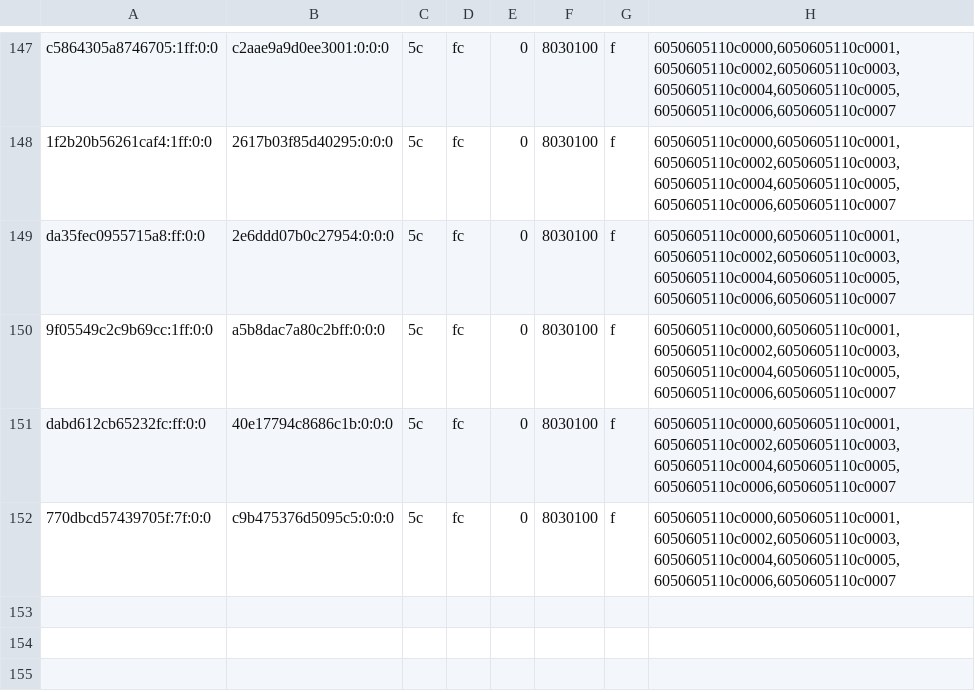
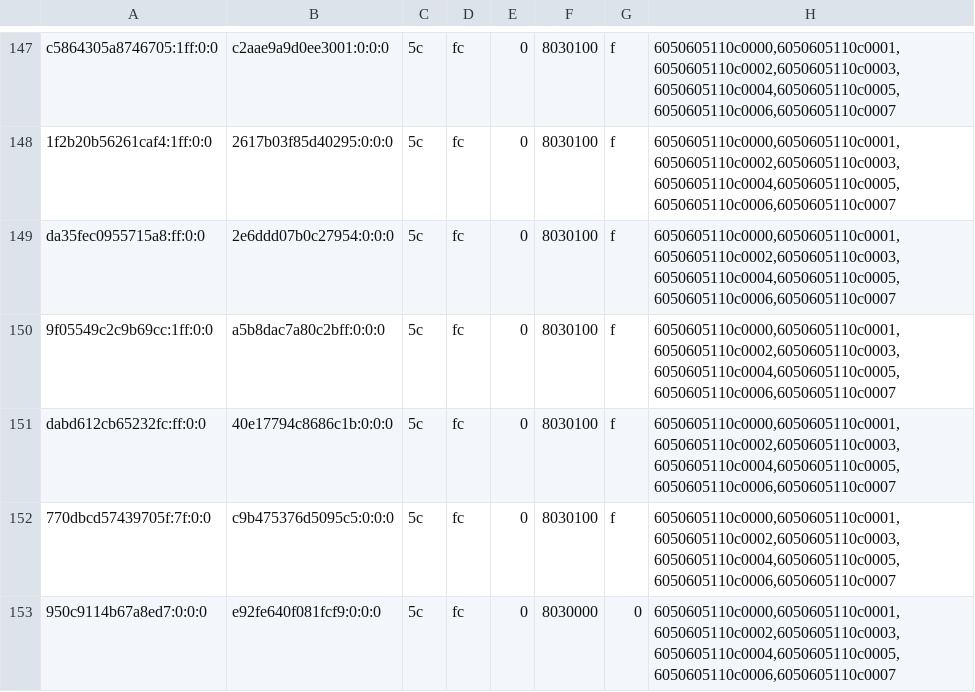
Before and after one commit to justr4mzi/mush8, a TSV file: smoke/39754368162/pipelines-live.tsv, drawn as a sheet; only a part is shown, gaps mark what is left out.

Commit message:
smoke logs 39754368162

```diff
--- a/smoke/39754368162/pipelines-live.tsv
+++ b/smoke/39754368162/pipelines-live.tsv
@@ -152 +152,2 @@ dabd612cb65232fc:ff:0:0	40e17794c8686c1b:0:0:0	5c	fc	0	8030100	f	6050605110c0000
 770dbcd57439705f:7f:0:0	c9b475376d5095c5:0:0:0	5c	fc	0	8030100	f	6050605110c0000,6050605110c0001,6050605110c0002,6050605110c0003,6050605110c0004,6050605110c0005,6050605110c0006,6050605110c0007
+950c9114b67a8ed7:0:0:0	e92fe640f081fcf9:0:0:0	5c	fc	0	8030000	0	6050605110c0000,6050605110c0001,6050605110c0002,6050605110c0003,6050605110c0004,6050605110c0005,6050605110c0006,6050605110c0007
```
Also changed, not shown: 9 other files.
